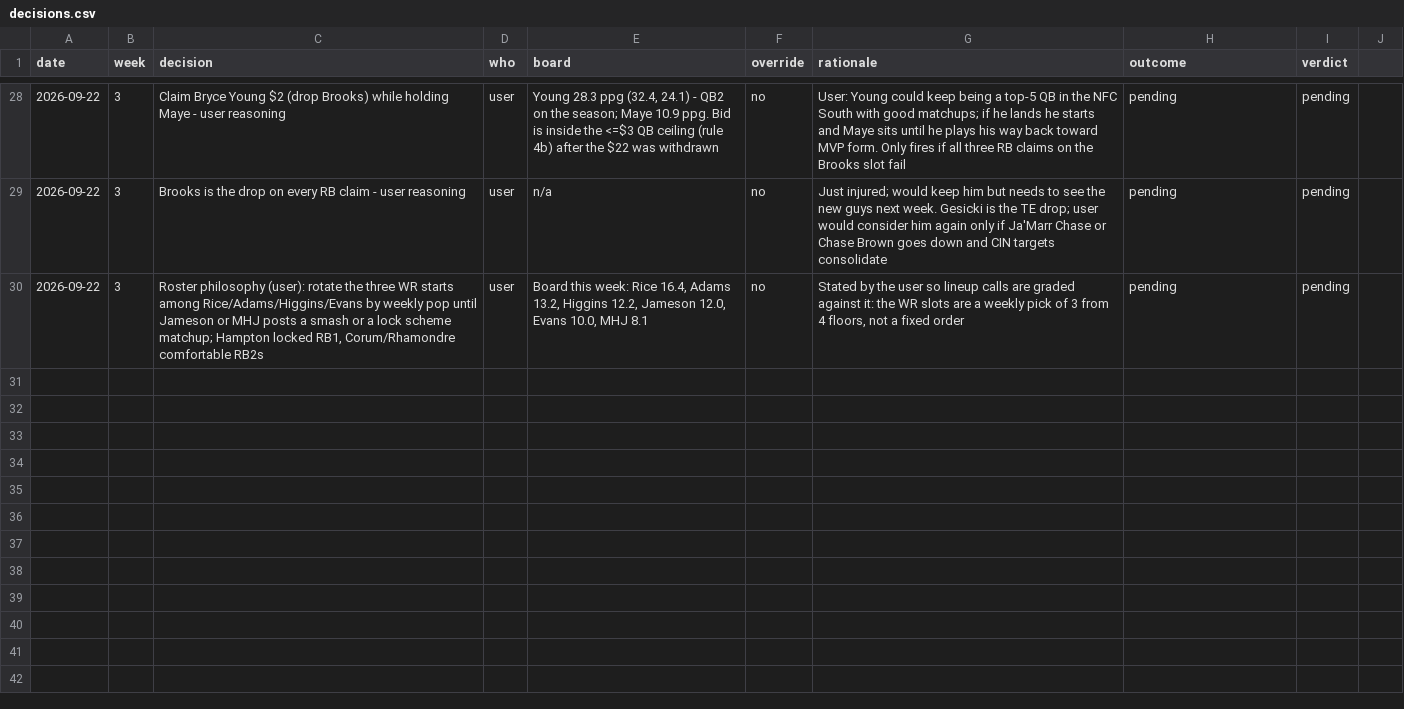
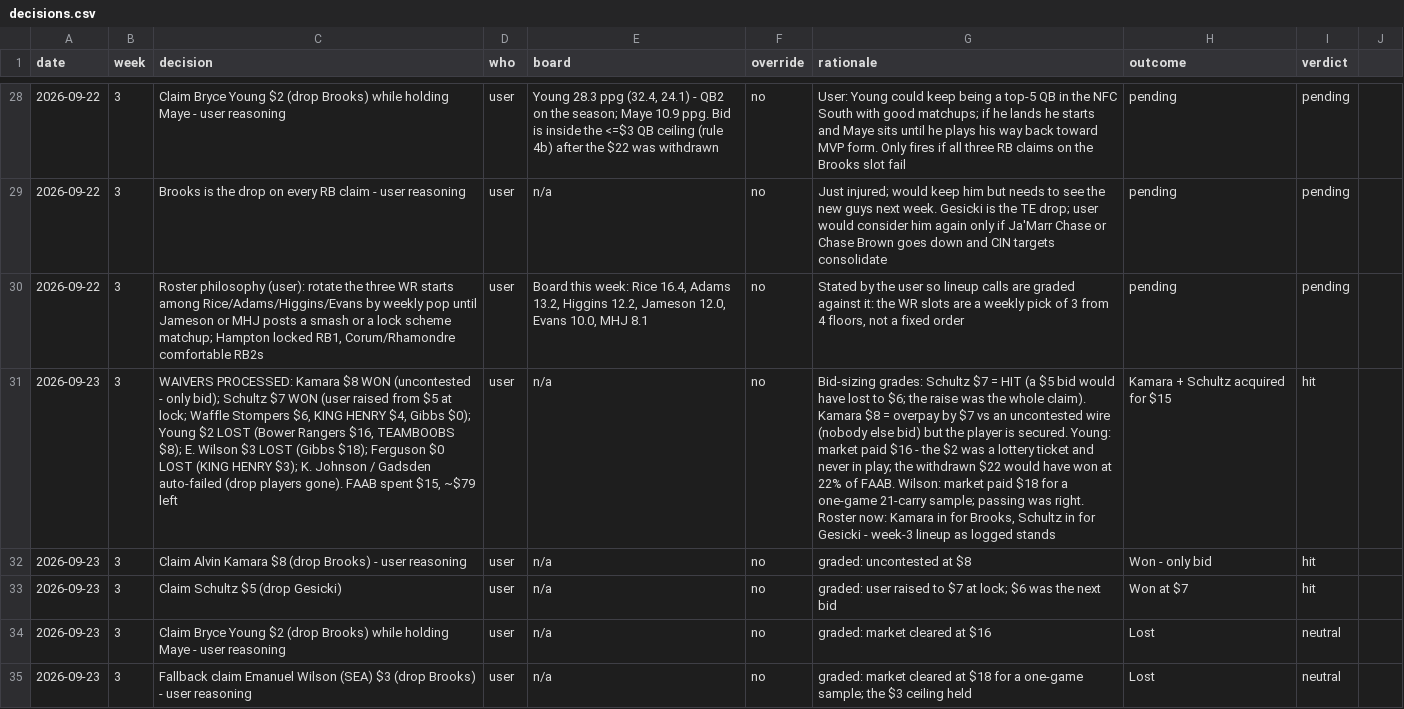
Before and after one commit to Joshua-Hsu/Fantasy-Football, a CSV file: decisions.csv, drawn as a sheet; only a part is shown, gaps mark what is left out; the diff names each change by its address in the sheet, - before the commit and + after, or states it on an @@ line.

```diff
--- a/decisions.csv
+++ b/decisions.csv
+row 31: 2026-09-23 | 3 | WAIVERS PROCESSED: Kamara $8 WON (uncontested - only bid); Schultz $7 WON (user raised from $5 at lock; Waffle Stompers $6, KING HENRY $4, Gibbs $0); Young $2 LOST (Bower Rangers $16, TEAMBOOBS $8); E. Wilson $3 LOST (Gibbs $18); Ferguson $0 LOST (KING HENRY $3); K. Johnson / Gadsden auto-failed (drop players gone). FAAB spent $15, ~$79 left | user | n/a | no | Bid-sizing grades: Schultz $7 = HIT (a $5 bid would have lost to $6; the raise was the whole claim). Kamara $8 = overpay by $7 vs an uncontested wire (nobody else bid) but the player is secured. Young: market paid $16 - the $2 was a lottery ticket and never in play; the withdrawn $22 would have won at 22% of FAAB. Wilson: market paid $18 for a one-game 21-carry sample; passing was right. Roster now: Kamara in for Brooks, Schultz in for Gesicki - week-3 lineup as logged stands | Kamara + Schultz acquired for $15 | hit
+row 32: 2026-09-23 | 3 | Claim Alvin Kamara $8 (drop Brooks) - user reasoning | user | n/a | no | graded: uncontested at $8 | Won - only bid | hit
+row 33: 2026-09-23 | 3 | Claim Schultz $5 (drop Gesicki) | user | n/a | no | graded: user raised to $7 at lock; $6 was the next bid | Won at $7 | hit
+row 34: 2026-09-23 | 3 | Claim Bryce Young $2 (drop Brooks) while holding Maye - user reasoning | user | n/a | no | graded: market cleared at $16 | Lost | neutral
+row 35: 2026-09-23 | 3 | Fallback claim Emanuel Wilson (SEA) $3 (drop Brooks) - user reasoning | user | n/a | no | graded: market cleared at $18 for a one-game sample; the $3 ceiling held | Lost | neutral
```
Also changed, not shown: defense_notes.csv, injuries.csv, 2 other files.
